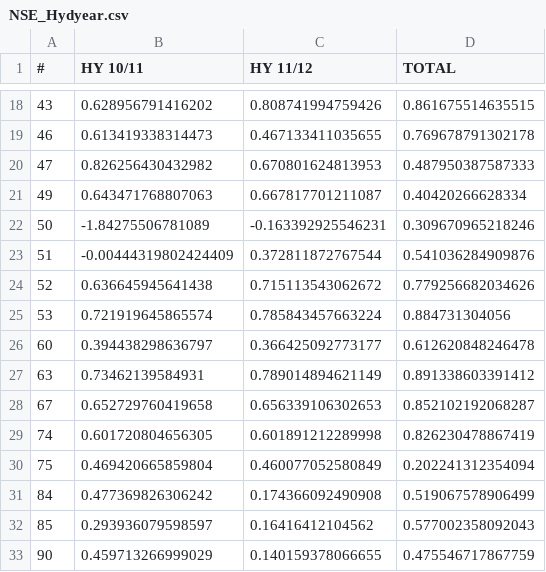
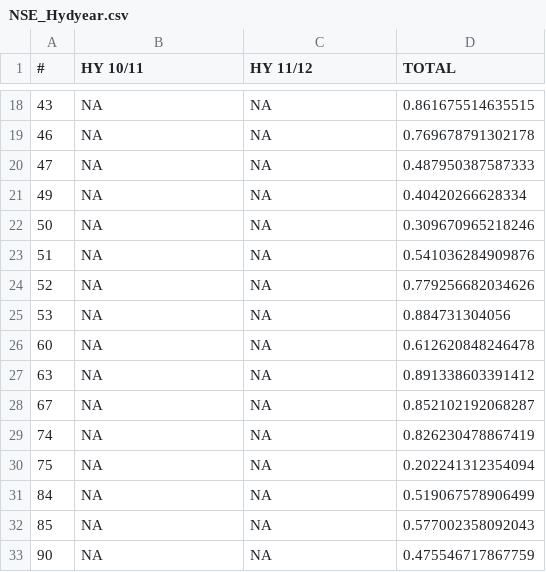
Before and after one commit to danklotz/rrrCOS, a CSV file: R/App/www/NSE_Hydyear.csv, drawn as a sheet; only a part is shown, gaps mark what is left out; the diff covers the shown part only.

```diff
--- a/R/App/www/NSE_Hydyear.csv
+++ b/R/App/www/NSE_Hydyear.csv
@@ -18,16 +18,16 @@
-43;0.628956791416202;0.808741994759426;0.861675514635515
-46;0.613419338314473;0.467133411035655;0.769678791302178
-47;0.826256430432982;0.670801624813953;0.487950387587333
-49;0.643471768807063;0.667817701211087;0.40420266628334
-50;-1.84275506781089;-0.163392925546231;0.309670965218246
-51;-0.00444319802424409;0.372811872767544;0.541036284909876
-52;0.636645945641438;0.715113543062672;0.779256682034626
-53;0.721919645865574;0.785843457663224;0.884731304056
-60;0.394438298636797;0.366425092773177;0.612620848246478
-63;0.73462139584931;0.789014894621149;0.891338603391412
-67;0.652729760419658;0.656339106302653;0.852102192068287
-74;0.601720804656305;0.601891212289998;0.826230478867419
-75;0.469420665859804;0.460077052580849;0.202241312354094
-84;0.477369826306242;0.174366092490908;0.519067578906499
-85;0.293936079598597;0.16416412104562;0.577002358092043
-90;0.459713266999029;0.140159378066655;0.475546717867759
+43;NA;NA;0.861675514635515
+46;NA;NA;0.769678791302178
+47;NA;NA;0.487950387587333
+49;NA;NA;0.40420266628334
+50;NA;NA;0.309670965218246
+51;NA;NA;0.541036284909876
+52;NA;NA;0.779256682034626
+53;NA;NA;0.884731304056
+60;NA;NA;0.612620848246478
+63;NA;NA;0.891338603391412
+67;NA;NA;0.852102192068287
+74;NA;NA;0.826230478867419
+75;NA;NA;0.202241312354094
+84;NA;NA;0.519067578906499
+85;NA;NA;0.577002358092043
+90;NA;NA;0.475546717867759
```
Also changed, not shown: 60 edited cells elsewhere in this file, R/App/www/OF_total.csv, 21 other files.
